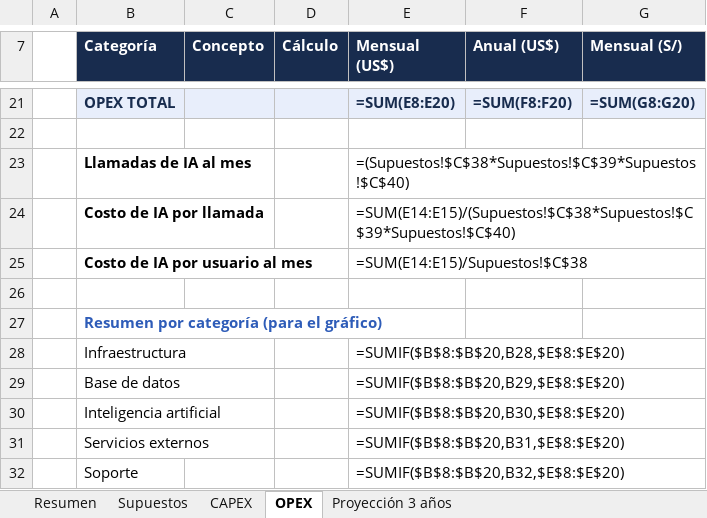
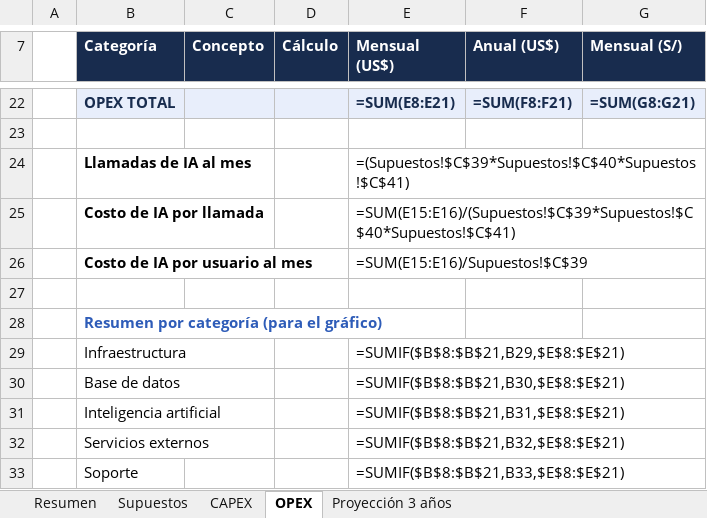
Before and after one commit to lucia-gil/SkillBridge-AI, an Excel workbook: Documentacion_Costos/SkillBridge_CAPEX_OPEX.xlsx, sheet OPEX, drawn as a sheet; only a part is shown, gaps mark what is left out; values as stored, in another font and other column widths than the file's, no borders; formulas without a stored value are shown as written; charts and pictures not drawn; addresses are those after the commit; the diff covers the shown part only; the diff names each change by its address in the sheet, - before the commit and + after, or states it on an @@ line.

Commit message:
Costos: OPEX con MySQL en Docker dentro de la EC2 y Amazon RDS como opción
- La base de datos actual (MySQL 8 en Docker en la EC2) no suma costo; RDS
  queda como mejora de la fase 2, activable con el supuesto «¿Migrar la base
  a Amazon RDS?».
- Nota del dominio: hoy se usa DuckDNS y se presupuesta un dominio propio.

```diff
--- a/Documentacion_Costos/SkillBridge_CAPEX_OPEX.xlsx (sheet OPEX)
+++ b/Documentacion_Costos/SkillBridge_CAPEX_OPEX.xlsx (sheet OPEX)
-E22 (Mensual (US$)): =SUM(E8:E20)
+E22 (Mensual (US$)): =SUM(E8:E21)
-F22 (Anual (US$)): =SUM(F8:F20)
+F22 (Anual (US$)): =SUM(F8:F21)
-G22 (Mensual (S/)): =SUM(G8:G20)
+G22 (Mensual (S/)): =SUM(G8:G21)
-E24 (Mensual (US$)): =(Supuestos!$C$38*Supuestos!$C$39*Supuestos!$C$40)
+E24 (Mensual (US$)): =(Supuestos!$C$39*Supuestos!$C$40*Supuestos!$C$41)
-E25 (Mensual (US$)): =SUM(E14:E15)/(Supuestos!$C$38*Supuestos!$C$39*Supuestos!$C$40)
+E25 (Mensual (US$)): =SUM(E15:E16)/(Supuestos!$C$39*Supuestos!$C$40*Supuestos!$C$41)
-E26 (Mensual (US$)): =SUM(E14:E15)/Supuestos!$C$38
+E26 (Mensual (US$)): =SUM(E15:E16)/Supuestos!$C$39
-E29 (Mensual (US$)): =SUMIF($B$8:$B$20,B28,$E$8:$E$20)
+E29 (Mensual (US$)): =SUMIF($B$8:$B$21,B29,$E$8:$E$21)
-E30 (Mensual (US$)): =SUMIF($B$8:$B$20,B29,$E$8:$E$20)
+E30 (Mensual (US$)): =SUMIF($B$8:$B$21,B30,$E$8:$E$21)
-E31 (Mensual (US$)): =SUMIF($B$8:$B$20,B30,$E$8:$E$20)
+E31 (Mensual (US$)): =SUMIF($B$8:$B$21,B31,$E$8:$E$21)
-E32 (Mensual (US$)): =SUMIF($B$8:$B$20,B31,$E$8:$E$20)
+E32 (Mensual (US$)): =SUMIF($B$8:$B$21,B32,$E$8:$E$21)
-E33 (Mensual (US$)): =SUMIF($B$8:$B$20,B32,$E$8:$E$20)
+E33 (Mensual (US$)): =SUMIF($B$8:$B$21,B33,$E$8:$E$21)
```
Also changed, not shown: 1 added row and 29 edited cells elsewhere in this sheet, sheet Resumen, sheet Supuestos, sheet Proyección 3 años, charts or pictures.
